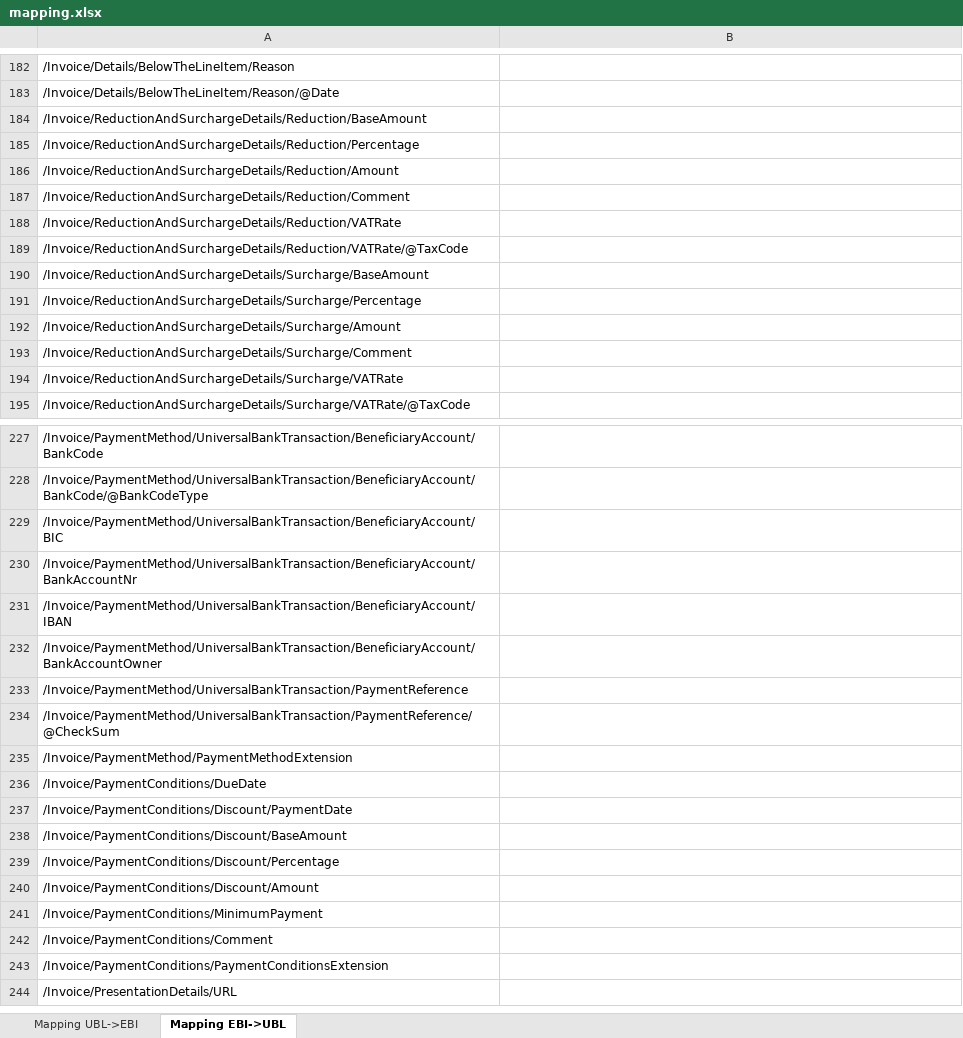
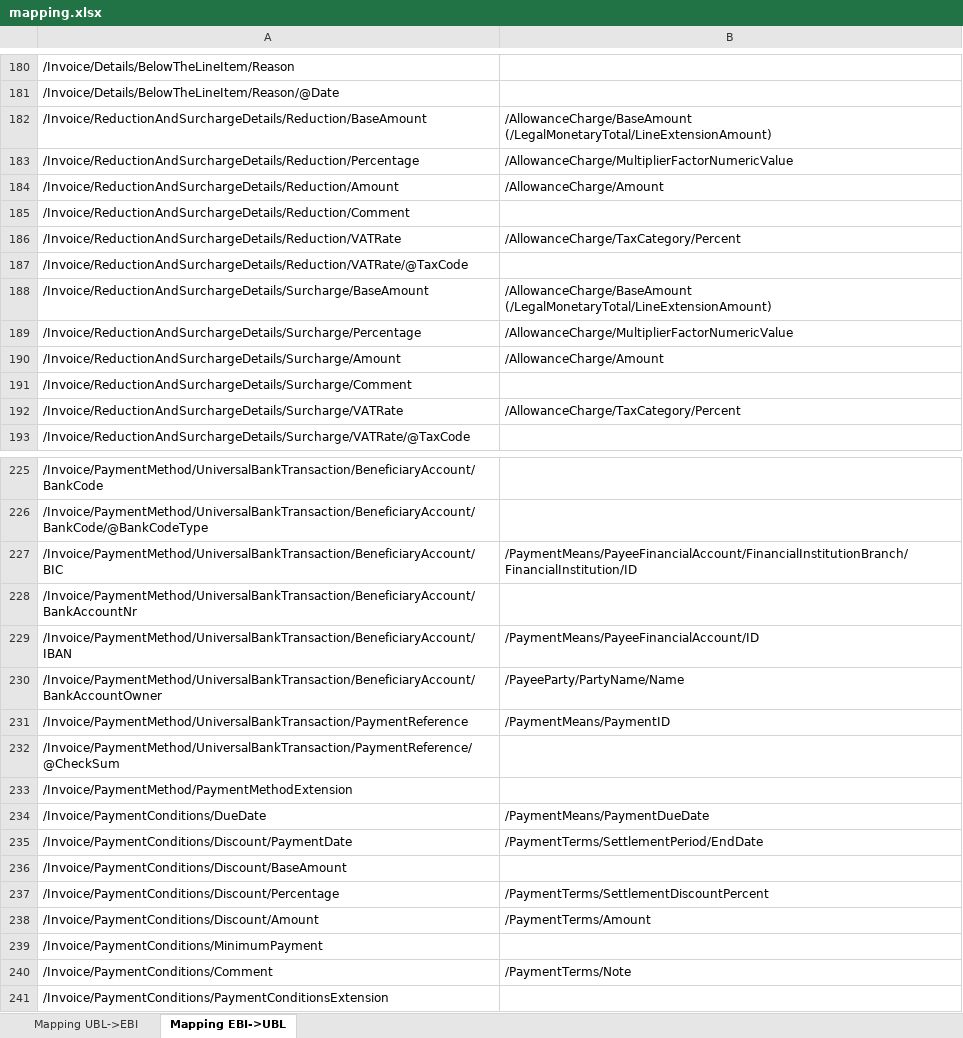
Before and after one commit to phax/peppol_at, an Excel workbook: java/ubl2ebinterface/mapping.xlsx, sheet Mapping EBI->UBL, drawn as a sheet; only a part is shown, gaps mark what is left out; the shorter side is filled out with more unchanged rows; values as stored, in another font and other column widths than the file's, no borders; addresses are those after the commit; ↵ is a line break in a cell; the diff covers the shown part only; the diff names each change by its address in the sheet, - before the commit and + after, or states it on an @@ line.

```diff
--- a/java/ubl2ebinterface/mapping.xlsx (sheet Mapping EBI->UBL)
+++ b/java/ubl2ebinterface/mapping.xlsx (sheet Mapping EBI->UBL)
-B182: (empty)
+B182: /AllowanceCharge/BaseAmount ↵ (/LegalMonetaryTotal/LineExtensionAmount)
-B183: (empty)
+B183: /AllowanceCharge/MultiplierFactorNumericValue
-B184: (empty)
+B184: /AllowanceCharge/Amount
-B186: (empty)
+B186: /AllowanceCharge/TaxCategory/Percent
-B188: (empty)
+B188: /AllowanceCharge/BaseAmount ↵ (/LegalMonetaryTotal/LineExtensionAmount)
-B189: (empty)
+B189: /AllowanceCharge/MultiplierFactorNumericValue
-B190: (empty)
+B190: /AllowanceCharge/Amount
-B192: (empty)
+B192: /AllowanceCharge/TaxCategory/Percent
-B227: (empty)
+B227: /PaymentMeans/PayeeFinancialAccount/FinancialInstitutionBranch/FinancialInstitution/ID
-B229: (empty)
+B229: /PaymentMeans/PayeeFinancialAccount/ID
-B230: (empty)
+B230: /PayeeParty/PartyName/Name
-B231: (empty)
+B231: /PaymentMeans/PaymentID
-B234: (empty)
+B234: /PaymentMeans/PaymentDueDate
-B235: (empty)
+B235: /PaymentTerms/SettlementPeriod/EndDate
-B237: (empty)
+B237: /PaymentTerms/SettlementDiscountPercent
-B238: (empty)
+B238: /PaymentTerms/Amount
-B240: (empty)
+B240: /PaymentTerms/Note
```
Also changed, not shown: 4 added rows, 6 removed rows and 39 edited cells elsewhere in this sheet, sheet Mapping UBL->EBI.
